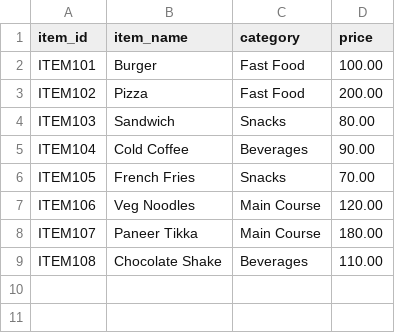
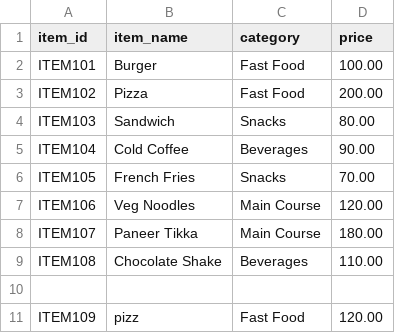
Before and after one commit to samad870/python_project_restaurant, a CSV file: data/menu.csv, drawn as a sheet.

```diff
--- a/data/menu.csv
+++ b/data/menu.csv
@@ -9 +9,3 @@ ITEM107,Paneer Tikka,Main Course,180.00
 ITEM108,Chocolate Shake,Beverages,110.00
+
+ITEM109,pizz,Fast Food,120.00
```
Also changed, not shown: 5 other files.
